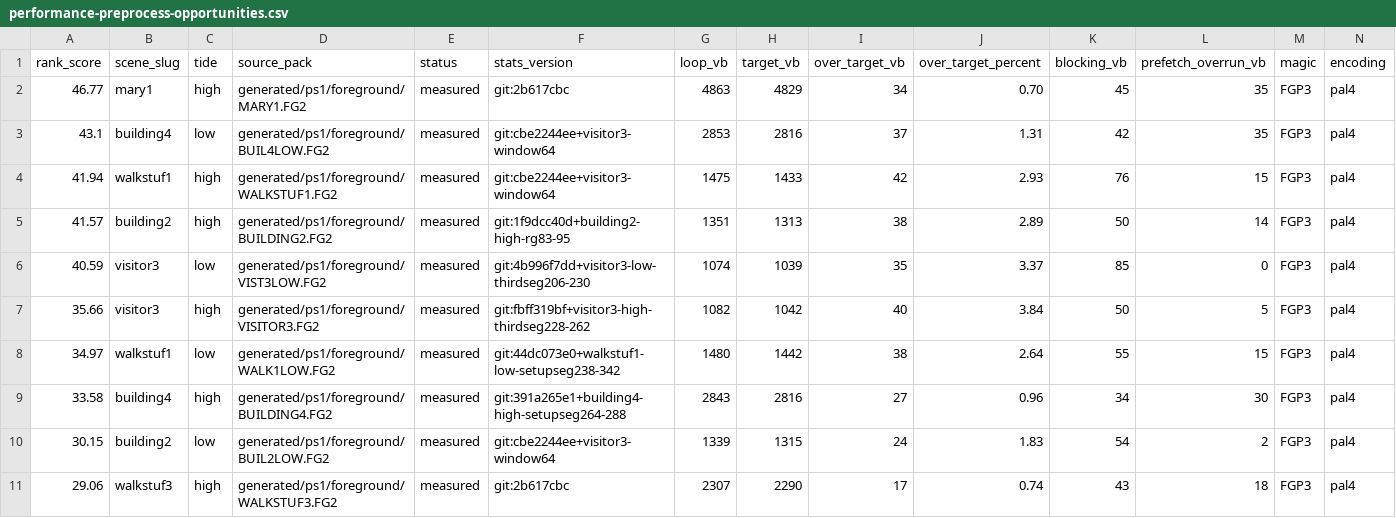
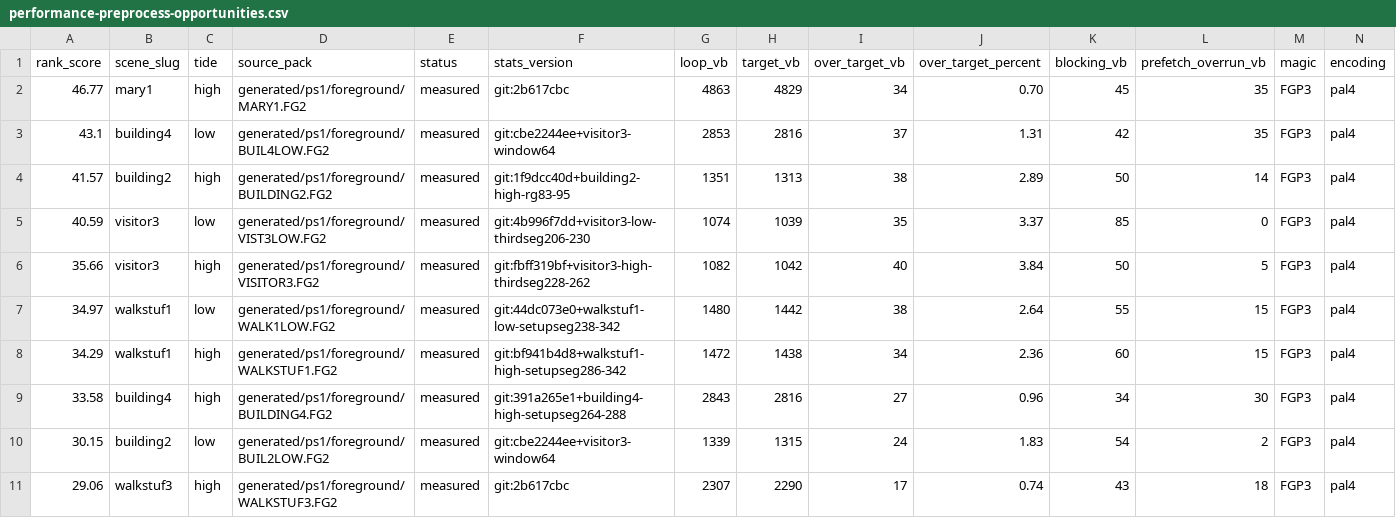
Before and after one commit to huntergdavis/johnny-castaway-ps1, a CSV file: docs/ps1/performance-preprocess-opportunities.csv, drawn as a sheet; only a part is shown; removed rows and columns are numbered as before the commit, all else as after; rows hold the shown columns only; the diff names each change by its address in the sheet, - before the commit and + after, or states it on an @@ line.

Commit message:
ps1: retarget walkstuf1 high setup segment

```diff
--- a/docs/ps1/performance-preprocess-opportunities.csv
+++ b/docs/ps1/performance-preprocess-opportunities.csv
-row 4: 41.94 | walkstuf1 | high | generated/ps1/foreground/WALKSTUF1.FG2 | measured | git:cbe2244ee+visitor3-window64 | 1475 | 1433 | 42 | 2.93 | 76 | 15 | FGP3 | pal4
+row 8: 34.29 | walkstuf1 | high | generated/ps1/foreground/WALKSTUF1.FG2 | measured | git:bf941b4d8+walkstuf1-high-setupseg286-342 | 1472 | 1438 | 34 | 2.36 | 60 | 15 | FGP3 | pal4
```
Also changed, not shown: docs/ps1/performance-scene-matrix.csv, 23 other files.
